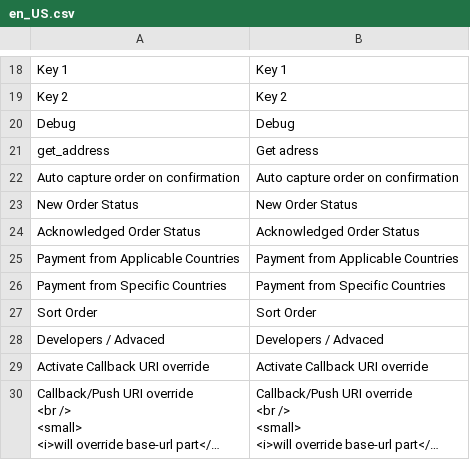
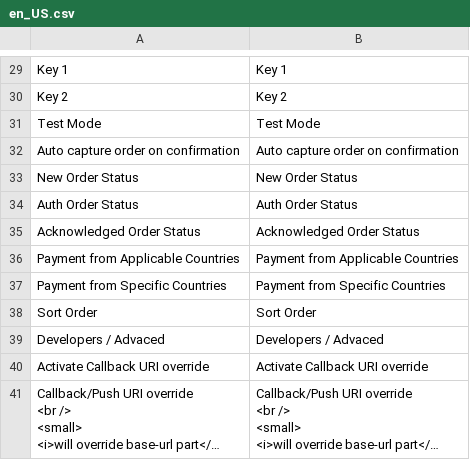
Before and after one commit to PayerPayment/Payer-Magento2, a CSV file: i18n/en_US.csv, drawn as a sheet; only a part is shown, gaps mark what is left out; long unchanged cells end in …; removed rows and columns are numbered as before the commit, all else as after; the diff covers the shown part only; the diff names each change by its address in the sheet, - before the commit and + after, or states it on an @@ line.

Commit message:
added auth-status

```diff
--- a/i18n/en_US.csv
+++ b/i18n/en_US.csv
-row 20: Debug | Debug
-row 21: get_address | Get adress
+row 31: Test Mode | Test Mode
+row 34: Auth Order Status | Auth Order Status
```
Also changed, not shown: 17 added rows, 6 removed rows and 4 edited cells elsewhere in this file, 7 other files.
